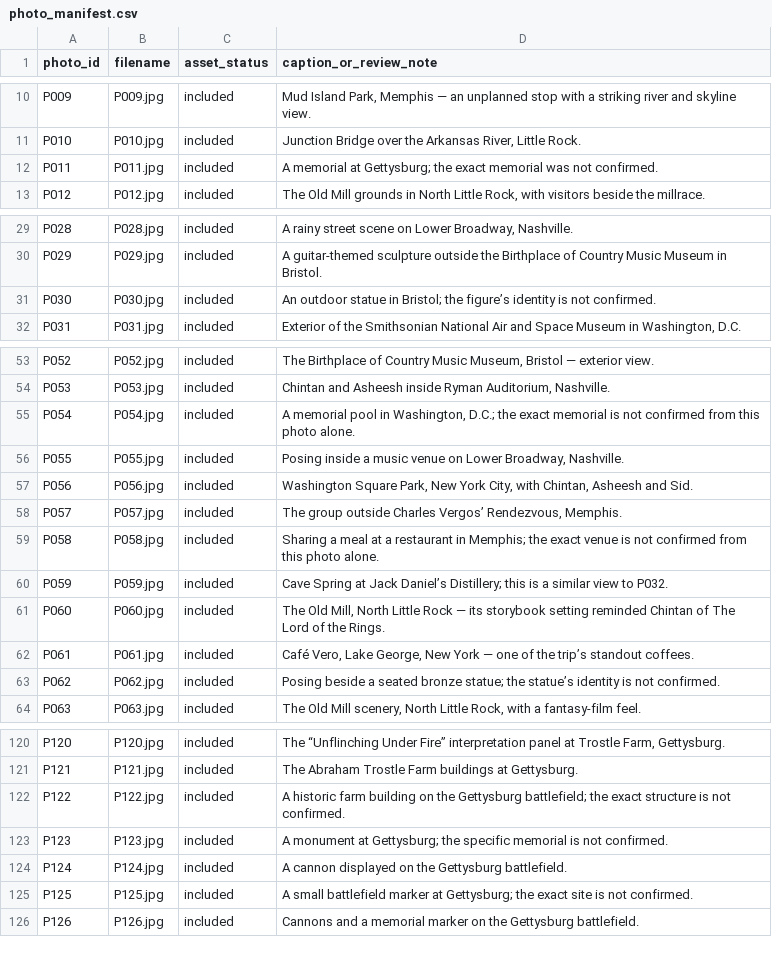
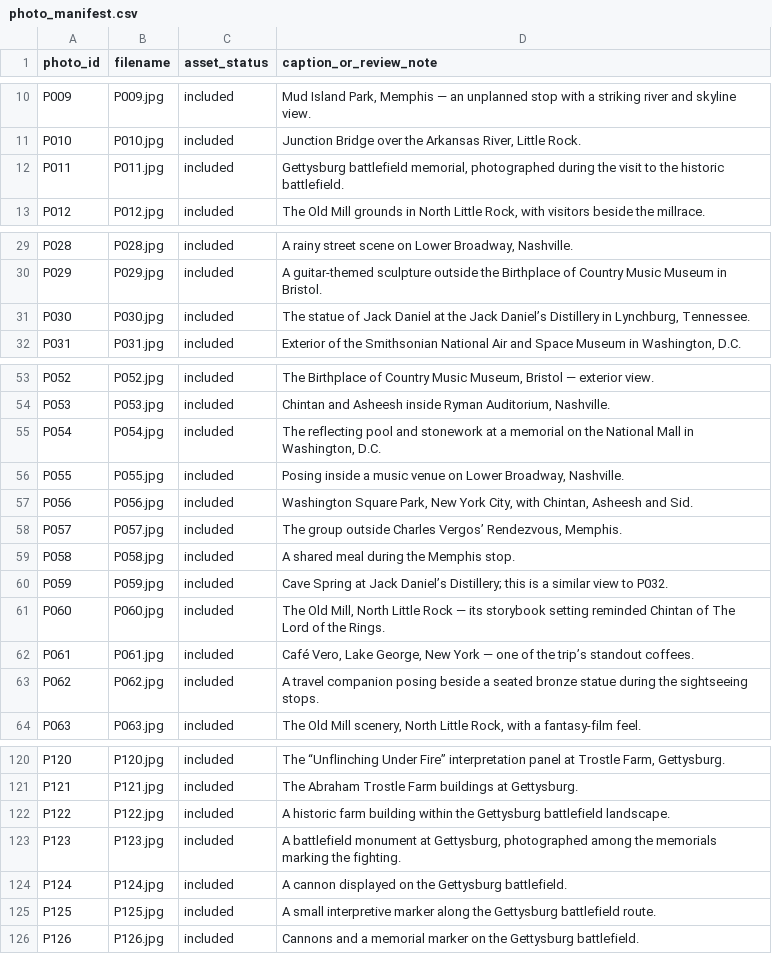
Before and after one commit to chintankanal/rallypoint, a CSV file: travelogue/photo_manifest.csv, drawn as a sheet; only a part is shown, gaps mark what is left out; the diff covers the shown part only.

Commit message:
Refine remaining travelogue photo manifest captions

```diff
--- a/travelogue/photo_manifest.csv
+++ b/travelogue/photo_manifest.csv
@@ -11,3 +11,3 @@ P009,P009.jpg,included,"Mud Island Park, Memphis — an unplanned stop with a st
 P010,P010.jpg,included,"Junction Bridge over the Arkansas River, Little Rock."
-P011,P011.jpg,included,"A memorial at Gettysburg; the exact memorial was not confirmed."
+P011,P011.jpg,included,"Gettysburg battlefield memorial, photographed during the visit to the historic battlefield."
 P012,P012.jpg,included,"The Old Mill grounds in North Little Rock, with visitors beside the millrace."
@@ -30,3 +30,3 @@ P028,P028.jpg,included,"A rainy street scene on Lower Broadway, Nashville."
 P029,P029.jpg,included,"A guitar-themed sculpture outside the Birthplace of Country Music Museum in Bristol."
-P030,P030.jpg,included,"An outdoor statue in Bristol; the figure’s identity is not confirmed."
+P030,P030.jpg,included,"The statue of Jack Daniel at the Jack Daniel’s Distillery in Lynchburg, Tennessee."
 P031,P031.jpg,included,"Exterior of the Smithsonian National Air and Space Museum in Washington, D.C."
@@ -54,3 +54,3 @@ P052,P052.jpg,included,"The Birthplace of Country Music Museum, Bristol — exte
 P053,P053.jpg,included,"Chintan and Asheesh inside Ryman Auditorium, Nashville."
-P054,P054.jpg,included,"A memorial pool in Washington, D.C.; the exact memorial is not confirmed from this photo alone."
+P054,P054.jpg,included,"The reflecting pool and stonework at a memorial on the National Mall in Washington, D.C."
 P055,P055.jpg,included,"Posing inside a music venue on Lower Broadway, Nashville."
@@ -58,3 +58,3 @@ P056,P056.jpg,included,"Washington Square Park, New York City, with Chintan, Ash
 P057,P057.jpg,included,"The group outside Charles Vergos’ Rendezvous, Memphis."
-P058,P058.jpg,included,"Sharing a meal at a restaurant in Memphis; the exact venue is not confirmed from this photo alone."
+P058,P058.jpg,included,"A shared meal during the Memphis stop."
 P059,P059.jpg,included,"Cave Spring at Jack Daniel’s Distillery; this is a similar view to P032."
@@ -62,3 +62,3 @@ P060,P060.jpg,included,"The Old Mill, North Little Rock — its storybook settin
 P061,P061.jpg,included,"Café Vero, Lake George, New York — one of the trip’s standout coffees."
-P062,P062.jpg,included,"Posing beside a seated bronze statue; the statue’s identity is not confirmed."
+P062,P062.jpg,included,"A travel companion posing beside a seated bronze statue during the sightseeing stops."
 P063,P063.jpg,included,"The Old Mill scenery, North Little Rock, with a fantasy-film feel."
@@ -121,6 +121,6 @@ P120,P120.jpg,included,"The “Unflinching Under Fire” interpretation panel at
 P121,P121.jpg,included,"The Abraham Trostle Farm buildings at Gettysburg."
-P122,P122.jpg,included,"A historic farm building on the Gettysburg battlefield; the exact structure is not confirmed."
-P123,P123.jpg,included,"A monument at Gettysburg; the specific memorial is not confirmed."
+P122,P122.jpg,included,"A historic farm building within the Gettysburg battlefield landscape."
+P123,P123.jpg,included,"A battlefield monument at Gettysburg, photographed among the memorials marking the fighting."
 P124,P124.jpg,included,"A cannon displayed on the Gettysburg battlefield."
-P125,P125.jpg,included,"A small battlefield marker at Gettysburg; the exact site is not confirmed."
+P125,P125.jpg,included,"A small interpretive marker along the Gettysburg battlefield route."
 P126,P126.jpg,included,"Cannons and a memorial marker on the Gettysburg battlefield."
```
Also changed, not shown: 17 edited cells elsewhere in this file.
